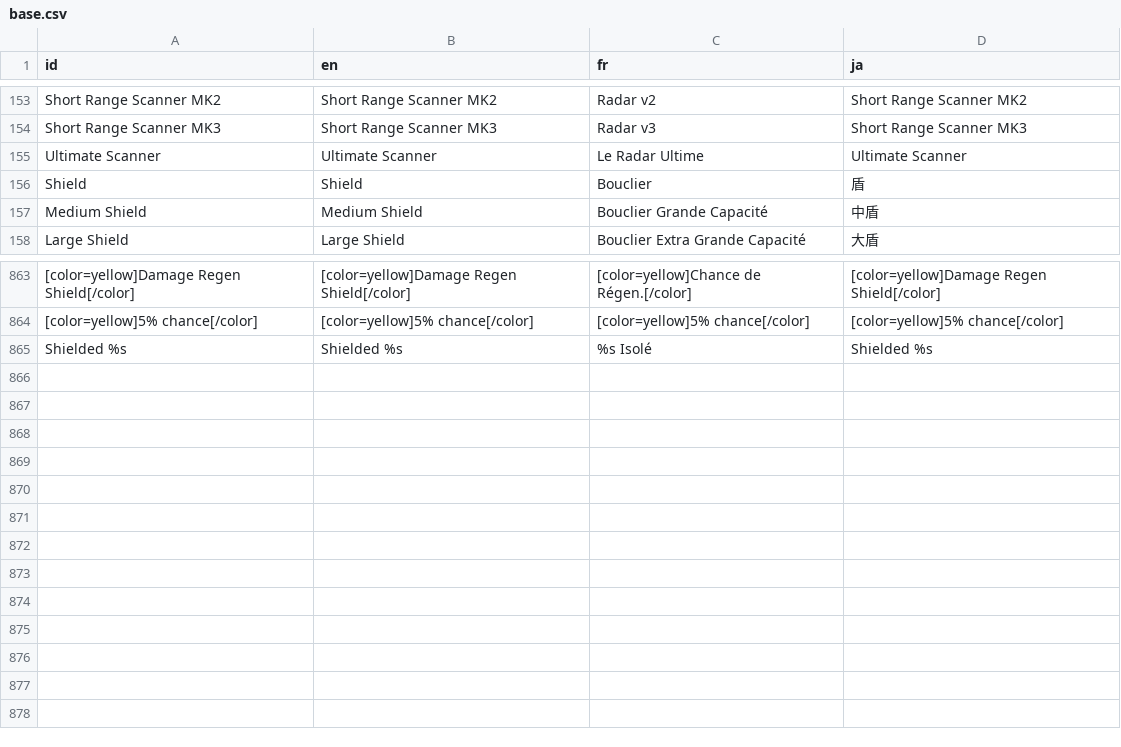
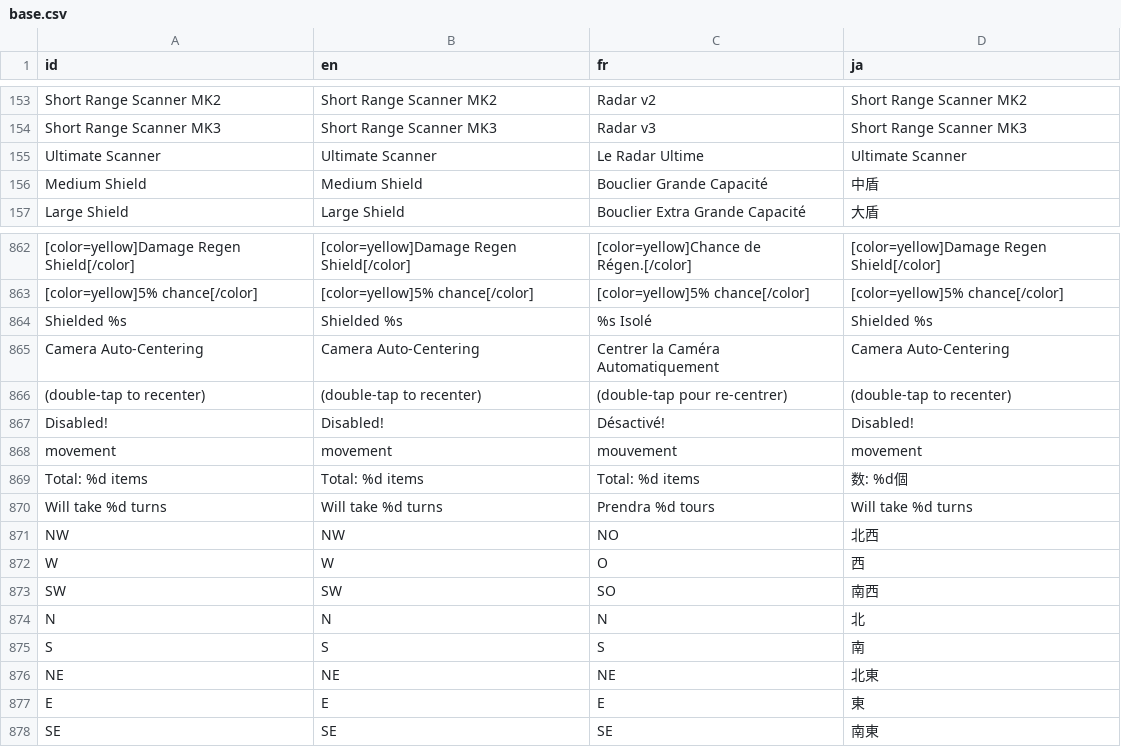
Before and after one commit to Ombarus/SolarRogue, a CSV file: data/translation/base.csv, drawn as a sheet; only a part is shown, gaps mark what is left out; removed rows and columns are numbered as before the commit, all else as after; the diff names each change by its address in the sheet, - before the commit and + after, or states it on an @@ line.

Commit message:
More Translation & small fixes
Especially. Grab UI Labels where not initialized

```diff
--- a/data/translation/base.csv
+++ b/data/translation/base.csv
-row 156: Shield | Shield | Bouclier | 盾
+row 865: Camera Auto-Centering | Camera Auto-Centering | Centrer la Caméra Automatiquement | Camera Auto-Centering
+row 866: (double-tap to recenter) | (double-tap to recenter) | (double-tap pour re-centrer) | (double-tap to recenter)
+row 867: Disabled! | Disabled! | Désactivé! | Disabled!
+row 868: movement | movement | mouvement | movement
+row 869: Total: %d items | Total: %d items | Total: %d items | 数: %d個
+row 870: Will take %d turns | Will take %d turns | Prendra %d tours | Will take %d turns
+row 871: NW | NW | NO | 北西
+row 872: W | W | O | 西
+row 873: SW | SW | SO | 南西
+row 874: N | N | N | 北
+row 875: S | S | S | 南
+row 876: NE | NE | NE | 北東
+row 877: E | E | E | 東
+row 878: SE | SE | SE | 南東
```
Also changed, not shown: 8 other files.
